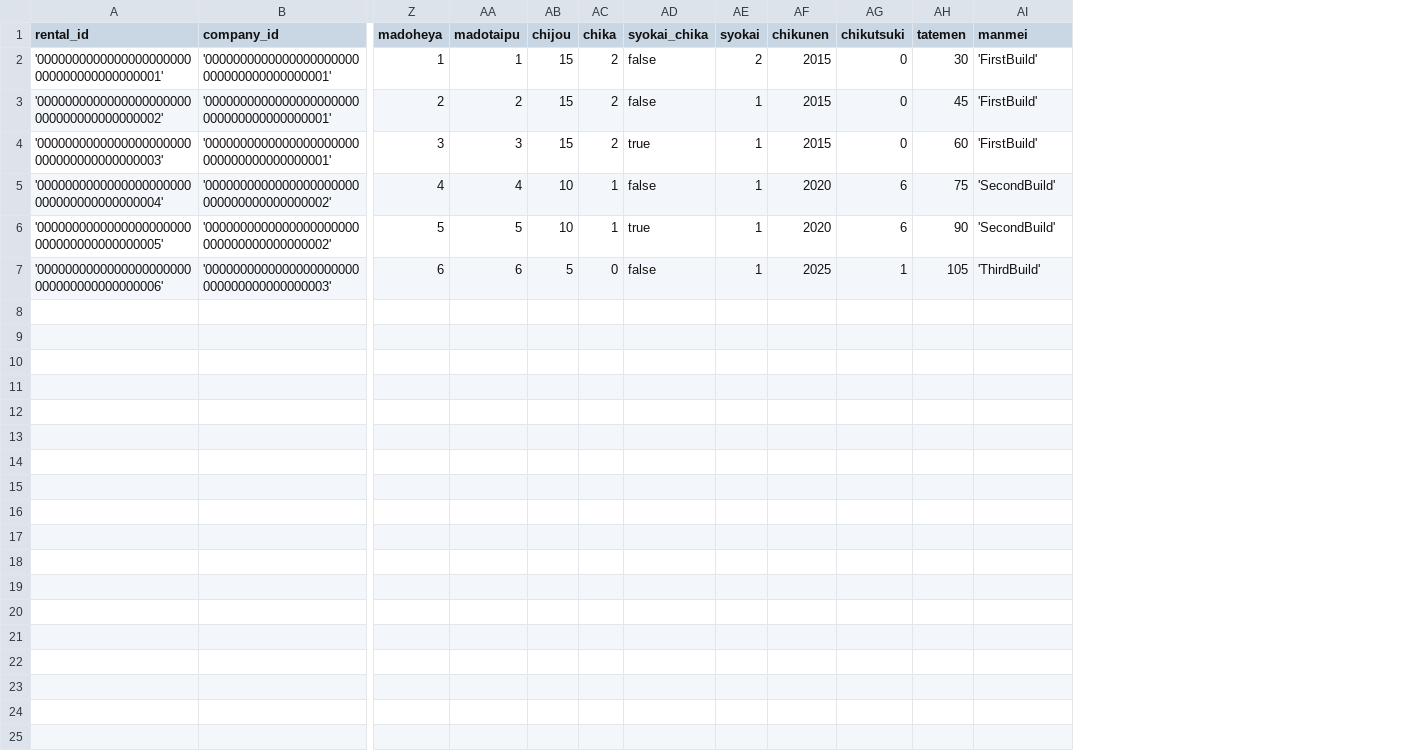
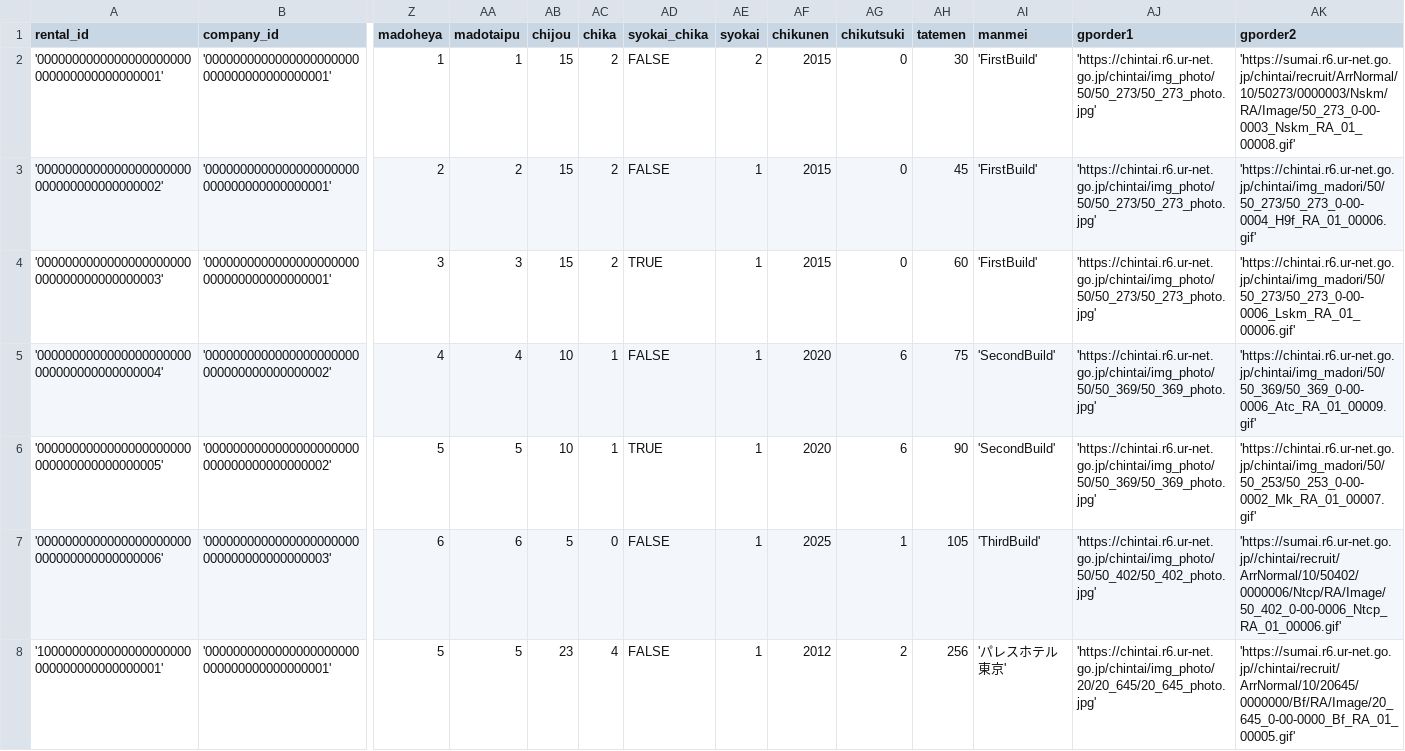
Before and after one commit to APlusJapan/AIRE, a CSV file: Temp/Temp.csv, drawn as a sheet; only a part is shown, gaps mark what is left out; rows hold the shown columns only; the diff names each change by its address in the sheet, - before the commit and + after, or states it on an @@ line.

```diff
--- a/Temp/Temp.csv
+++ b/Temp/Temp.csv
+column AJ (gporder1), rows 2-7: 'https://chintai.r6.ur-net.go.jp/chintai/img_photo/50/50_273/50_273_photo.jpg' | 'https://chintai.r6.ur-net.go.jp/chintai/img_photo/50/50_273/50_273_photo.jpg' | 'https://chintai.r6.ur-net.go.jp/chintai/img_photo/50/50_273/50_273_photo.jpg' | 'https://chintai.r6.ur-net.go.jp/chintai/img_photo/50/50_369/50_369_photo.jpg' | 'https://chintai.r6.ur-net.go.jp/chintai/img_photo/50/50_369/50_369_photo.jpg' | 'https://chintai.r6.ur-net.go.jp/chintai/img_photo/50/50_402/50_402_photo.jpg'
+column AK (gporder2), rows 2-7: 'https://sumai.r6.ur-net.go.jp/chintai/recruit/ArrNormal/10/50273/0000003/Nskm/RA/Image/50_273_0-00-0003_Nskm_RA_01_00008.gif' | 'https://chintai.r6.ur-net.go.jp/chintai/img_madori/50/50_273/50_273_0-00-0004_H9f_RA_01_00006.gif' | 'https://chintai.r6.ur-net.go.jp/chintai/img_madori/50/50_273/50_273_0-00-0006_Lskm_RA_01_00006.gif' | 'https://chintai.r6.ur-net.go.jp/chintai/img_madori/50/50_369/50_369_0-00-0006_Atc_RA_01_00009.gif' | 'https://chintai.r6.ur-net.go.jp/chintai/img_madori/50/50_253/50_253_0-00-0002_Mk_RA_01_00007.gif' | 'https://sumai.r6.ur-net.go.jp//chintai/recruit/ArrNormal/10/50402/0000006/Ntcp/RA/Image/50_402_0-00-0006_Ntcp_RA_01_00006.gif'
-AD2:AD3 (syokai_chika): false
+AD2:AD3 (syokai_chika): FALSE
-AD4 (syokai_chika): true
+AD4 (syokai_chika): TRUE
-AD5 (syokai_chika): false
+AD5 (syokai_chika): FALSE
-AD6 (syokai_chika): true
+AD6 (syokai_chika): TRUE
-AD7 (syokai_chika): false
+AD7 (syokai_chika): FALSE
+row 8: '1000000000000000000000000000000000000001' | '0000000000000000000000000000000000000001' | 5 | 5 | 23 | 4 | FALSE | 1 | 2012 | 2 | 256 | 'パレスホテル東京' | 'https://chintai.r6.ur-net.go.jp/chintai/img_photo/20/20_645/20_645_photo.jpg' | 'https://sumai.r6.ur-net.go.jp//chintai/recruit/ArrNormal/10/20645/0000000/Bf/RA/Image/20_645_0-00-0000_Bf_RA_01_00005.gif'
```
Also changed, not shown: 56 other files.
